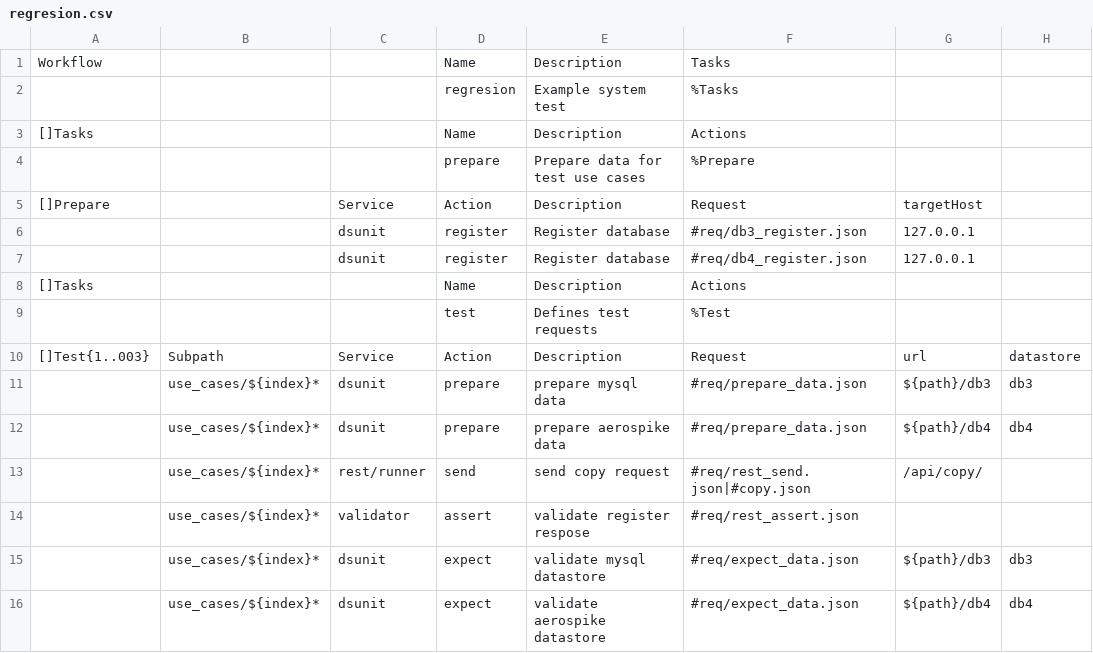
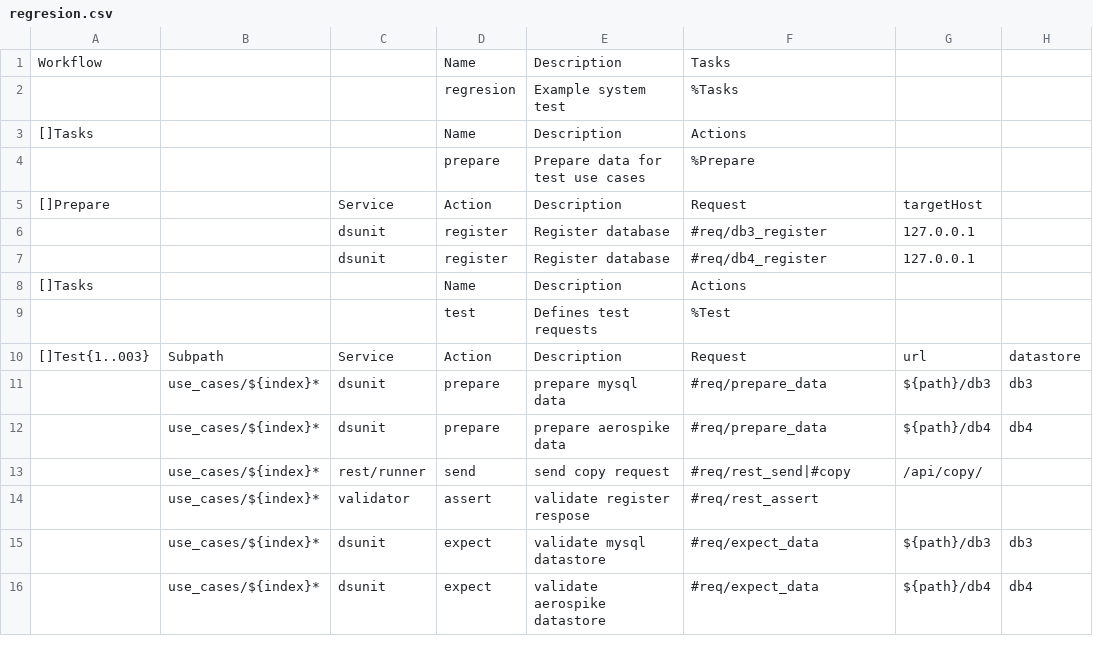
Before and after one commit to viant/endly, a CSV file: example/etl/transformer/endly/regresion/regresion.csv, drawn as a sheet; only a part is shown; the diff names each change by its address in the sheet, - before the commit and + after, or states it on an @@ line.

Commit message:
removed .json extension from example workflows

```diff
--- a/example/etl/transformer/endly/regresion/regresion.csv
+++ b/example/etl/transformer/endly/regresion/regresion.csv
-F6: #req/db3_register.json
+F6: #req/db3_register
-F7: #req/db4_register.json
+F7: #req/db4_register
-F11:F12: #req/prepare_data.json
+F11:F12: #req/prepare_data
-F13: #req/rest_send.json|#copy.json
+F13: #req/rest_send|#copy
-F14: #req/rest_assert.json
+F14: #req/rest_assert
-F15:F16: #req/expect_data.json
+F15:F16: #req/expect_data
```
Also changed, not shown: example/etl/transformer/endly/datastore/datastore.csv, example/etl/transformer/endly/system/system.csv, 44 other files.
